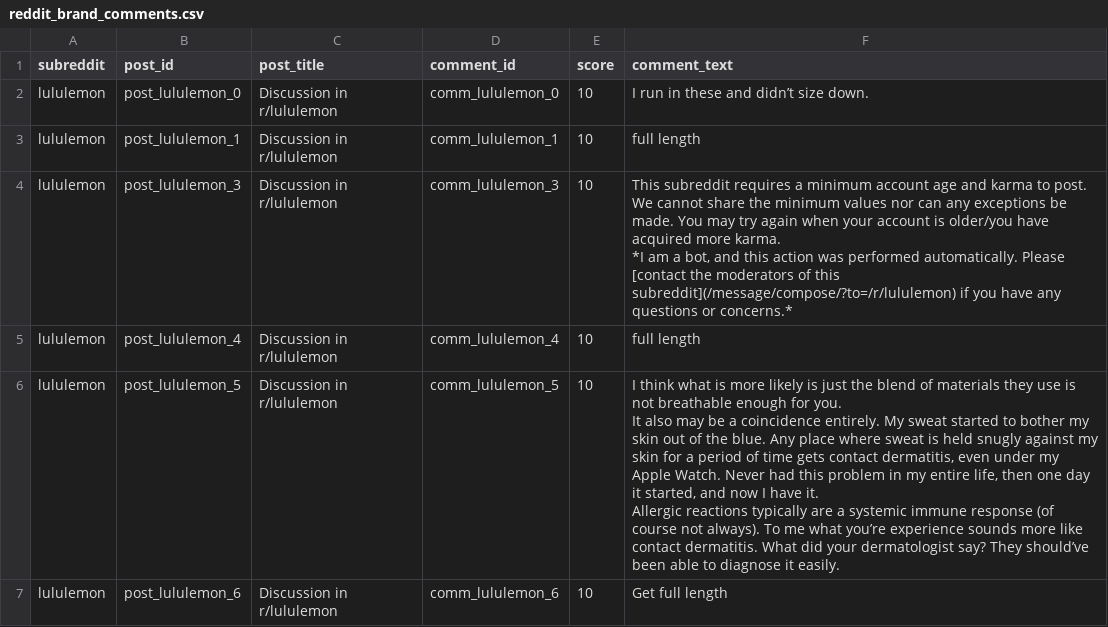
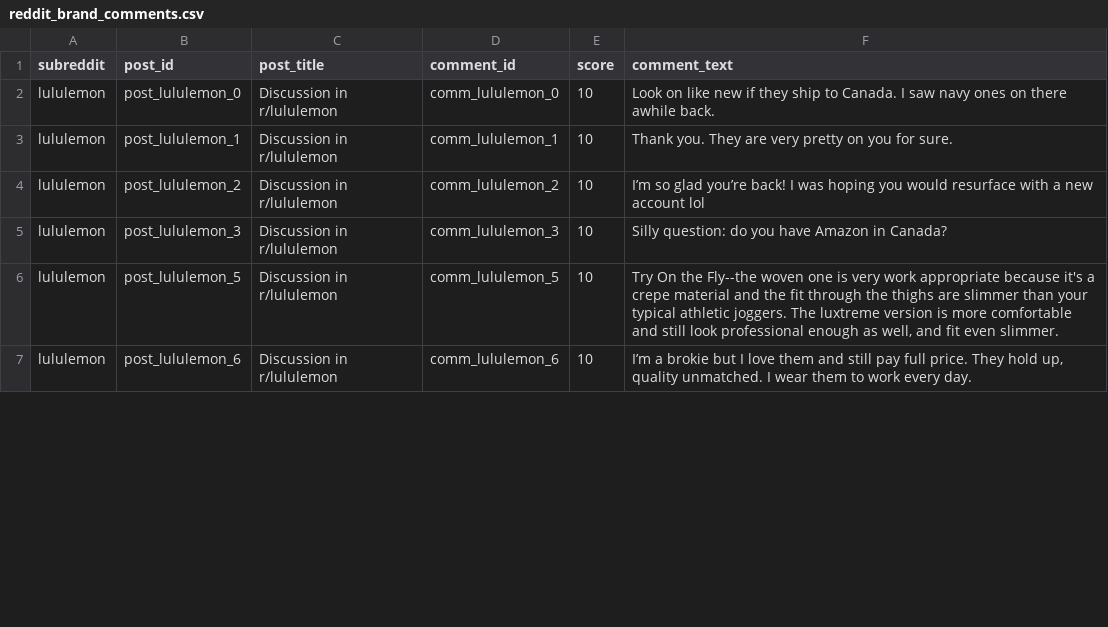
Before and after one commit to michzellez-dot/brand-moat-intelligence-engine, a CSV file: reddit_brand_comments.csv, drawn as a sheet; only a part is shown; the diff covers the shown part only.

```diff
--- a/reddit_brand_comments.csv
+++ b/reddit_brand_comments.csv
@@ -1,13 +1,7 @@
 subreddit,post_id,post_title,comment_id,score,comment_text
-lululemon,post_lululemon_0,Discussion in r/lululemon,comm_lululemon_0,10,I run in these and didn’t size down.
-lululemon,post_lululemon_1,Discussion in r/lululemon,comm_lululemon_1,10,full length
-lululemon,post_lululemon_3,Discussion in r/lululemon,comm_lululemon_3,10,"This subreddit requires a minimum account age and karma to post. We cannot share the minimum values nor can any exceptions be made. You may try again when your account is older/you have acquired more karma.
-
-*I am a bot, and this action was performed automatically. Please [contact the moderators of this subreddit](/message/compose/?to=/r/lululemon) if you have any questions or concerns.*"
-lululemon,post_lululemon_4,Discussion in r/lululemon,comm_lululemon_4,10,full length
-lululemon,post_lululemon_5,Discussion in r/lululemon,comm_lululemon_5,10,"I think what is more likely is just the blend of materials they use is not breathable enough for you.
-
-It also may be a coincidence entirely. My sweat started to bother my skin out of the blue. Any place where sweat is held snugly against my skin for a period of time gets contact dermatitis, even under my Apple Watch. Never had this problem in my entire life, then one day it started, and now I have it.
-
-Allergic reactions typically are a systemic immune response (of course not always). To me what you’re experience sounds more like contact dermatitis. What did your dermatologist say? They should’ve been able to diagnose it easily."
-lululemon,post_lululemon_6,Discussion in r/lululemon,comm_lululemon_6,10,Get full length
+lululemon,post_lululemon_0,Discussion in r/lululemon,comm_lululemon_0,10,Look on like new if they ship to Canada. I saw navy ones on there awhile back.
+lululemon,post_lululemon_1,Discussion in r/lululemon,comm_lululemon_1,10,Thank you. They are very pretty on you for sure.
+lululemon,post_lululemon_2,Discussion in r/lululemon,comm_lululemon_2,10,I’m so glad you’re back! I was hoping you would resurface with a new account lol
+lululemon,post_lululemon_3,Discussion in r/lululemon,comm_lululemon_3,10,Silly question:  do you have Amazon in Canada?
+lululemon,post_lululemon_5,Discussion in r/lululemon,comm_lululemon_5,10,"Try On the Fly--the woven one is very work appropriate because it's a crepe material and the fit through the thighs are slimmer than your typical athletic joggers. The luxtreme version is more comfortable and still look professional enough as well, and fit even slimmer."
+lululemon,post_lululemon_6,Discussion in r/lululemon,comm_lululemon_6,10,"I’m a brokie but I love them and still pay full price. They hold up, quality unmatched. I wear them to work every day. "
```
Also changed, not shown: 2 added rows and 31 edited cells elsewhere in this file, reddit_brand_comments_classified.csv, 2 other files.
